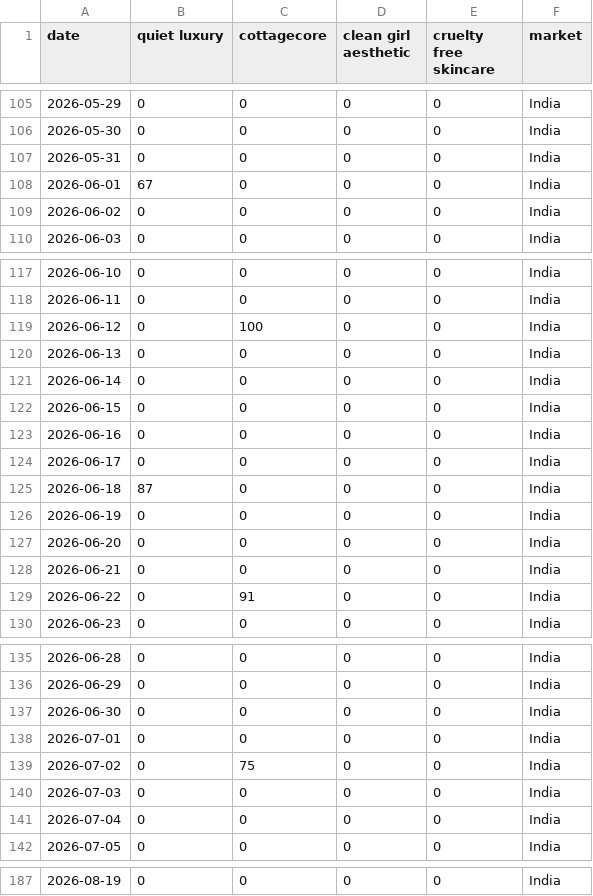
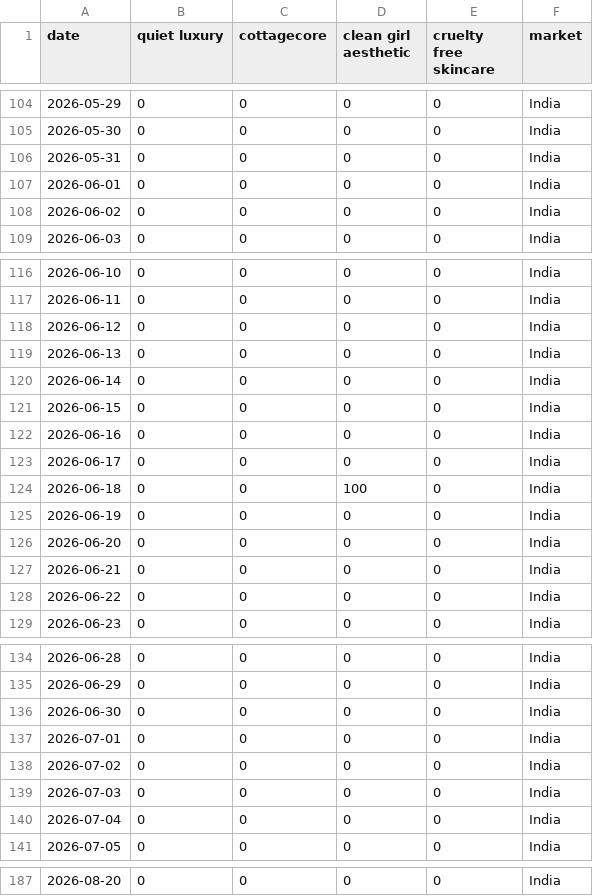
Before and after one commit to KhushiC04/fashion-trend-radar, a CSV file: trend_data_latest.csv, drawn as a sheet; only a part is shown, gaps mark what is left out; the diff covers the shown part only.

```diff
--- a/trend_data_latest.csv
+++ b/trend_data_latest.csv
@@ -107,3 +106,3 @@ date,quiet luxury,cottagecore,clean girl aesthetic,cruelty free skincare,market
 2026-05-31,0,0,0,0,India
-2026-06-01,67,0,0,0,India
+2026-06-01,0,0,0,0,India
 2026-06-02,0,0,0,0,India
@@ -118,3 +117,3 @@ date,quiet luxury,cottagecore,clean girl aesthetic,cruelty free skincare,market
 2026-06-11,0,0,0,0,India
-2026-06-12,0,100,0,0,India
+2026-06-12,0,0,0,0,India
 2026-06-13,0,0,0,0,India
@@ -124,3 +123,3 @@ date,quiet luxury,cottagecore,clean girl aesthetic,cruelty free skincare,market
 2026-06-17,0,0,0,0,India
-2026-06-18,87,0,0,0,India
+2026-06-18,0,0,100,0,India
 2026-06-19,0,0,0,0,India
@@ -128,3 +127,3 @@ date,quiet luxury,cottagecore,clean girl aesthetic,cruelty free skincare,market
 2026-06-21,0,0,0,0,India
-2026-06-22,0,91,0,0,India
+2026-06-22,0,0,0,0,India
 2026-06-23,0,0,0,0,India
@@ -138,3 +137,3 @@ date,quiet luxury,cottagecore,clean girl aesthetic,cruelty free skincare,market
 2026-07-01,0,0,0,0,India
-2026-07-02,0,75,0,0,India
+2026-07-02,0,0,0,0,India
 2026-07-03,0,0,0,0,India
@@ -187 +187 @@ date,quiet luxury,cottagecore,clean girl aesthetic,cruelty free skincare,market
-2026-08-19,0,0,0,0,India
+2026-08-20,0,0,0,0,India
```
Also changed, not shown: 2 added rows, 2 removed rows and 165 edited cells elsewhere in this file.
